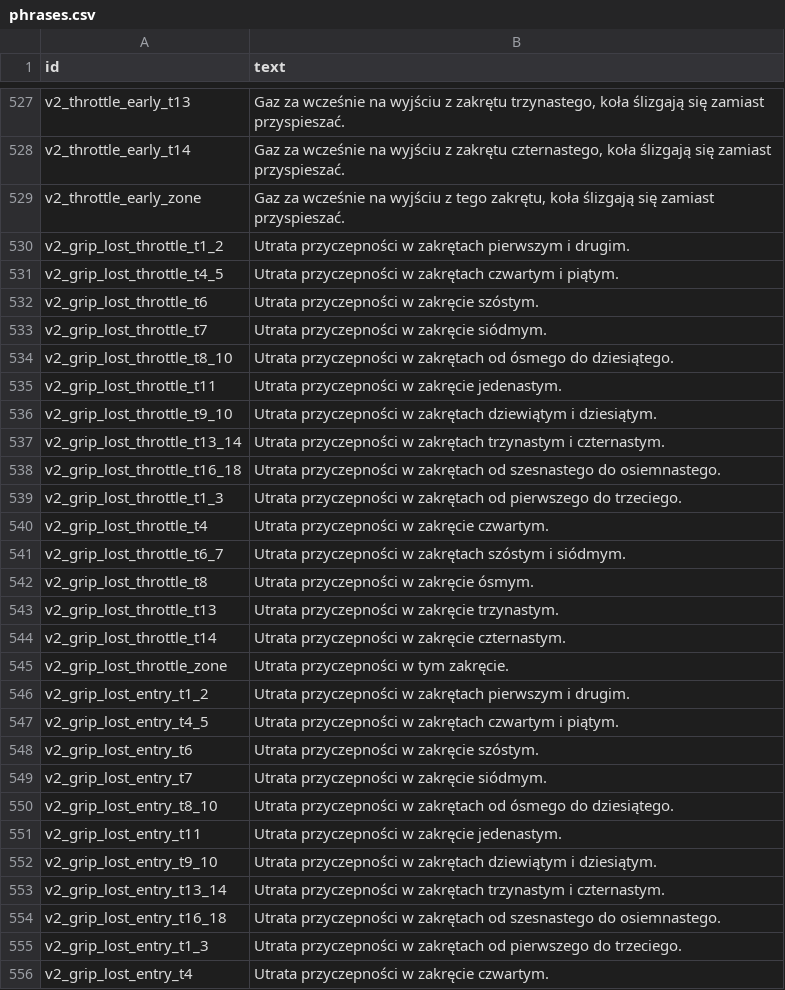
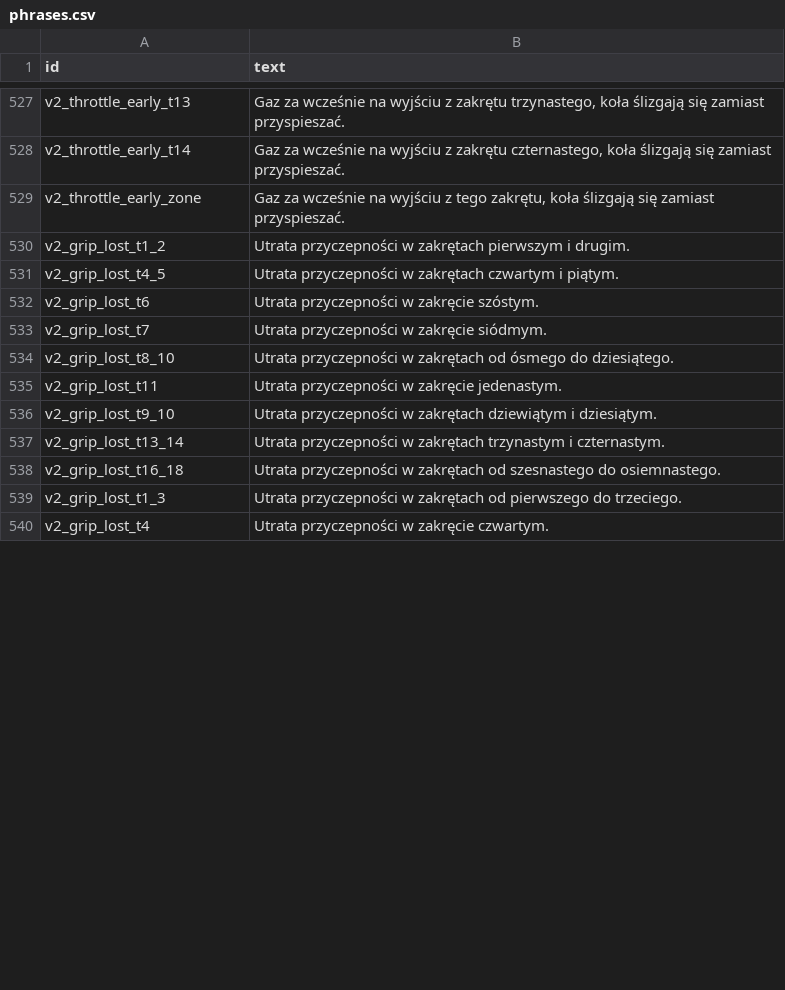
Before and after one commit to LukaszTM/BoxBox-Academy, a CSV file: assets/voice/phrases.csv, drawn as a sheet; only a part is shown, gaps mark what is left out; the diff covers the shown part only.

```diff
--- a/assets/voice/phrases.csv
+++ b/assets/voice/phrases.csv
@@ -529,28 +529,12 @@ v2_throttle_early_t14,"Gaz za wcześnie na wyjściu z zakrętu czternastego, ko
 v2_throttle_early_zone,"Gaz za wcześnie na wyjściu z tego zakrętu, koła ślizgają się zamiast przyspieszać."
-v2_grip_lost_throttle_t1_2,Utrata przyczepności w zakrętach pierwszym i drugim.
-v2_grip_lost_throttle_t4_5,Utrata przyczepności w zakrętach czwartym i piątym.
-v2_grip_lost_throttle_t6,Utrata przyczepności w zakręcie szóstym.
-v2_grip_lost_throttle_t7,Utrata przyczepności w zakręcie siódmym.
-v2_grip_lost_throttle_t8_10,Utrata przyczepności w zakrętach od ósmego do dziesiątego.
-v2_grip_lost_throttle_t11,Utrata przyczepności w zakręcie jedenastym.
-v2_grip_lost_throttle_t9_10,Utrata przyczepności w zakrętach dziewiątym i dziesiątym.
-v2_grip_lost_throttle_t13_14,Utrata przyczepności w zakrętach trzynastym i czternastym.
-v2_grip_lost_throttle_t16_18,Utrata przyczepności w zakrętach od szesnastego do osiemnastego.
-v2_grip_lost_throttle_t1_3,Utrata przyczepności w zakrętach od pierwszego do trzeciego.
-v2_grip_lost_throttle_t4,Utrata przyczepności w zakręcie czwartym.
-v2_grip_lost_throttle_t6_7,Utrata przyczepności w zakrętach szóstym i siódmym.
-v2_grip_lost_throttle_t8,Utrata przyczepności w zakręcie ósmym.
-v2_grip_lost_throttle_t13,Utrata przyczepności w zakręcie trzynastym.
-v2_grip_lost_throttle_t14,Utrata przyczepności w zakręcie czternastym.
-v2_grip_lost_throttle_zone,Utrata przyczepności w tym zakręcie.
-v2_grip_lost_entry_t1_2,Utrata przyczepności w zakrętach pierwszym i drugim.
-v2_grip_lost_entry_t4_5,Utrata przyczepności w zakrętach czwartym i piątym.
-v2_grip_lost_entry_t6,Utrata przyczepności w zakręcie szóstym.
-v2_grip_lost_entry_t7,Utrata przyczepności w zakręcie siódmym.
-v2_grip_lost_entry_t8_10,Utrata przyczepności w zakrętach od ósmego do dziesiątego.
-v2_grip_lost_entry_t11,Utrata przyczepności w zakręcie jedenastym.
-v2_grip_lost_entry_t9_10,Utrata przyczepności w zakrętach dziewiątym i dziesiątym.
-v2_grip_lost_entry_t13_14,Utrata przyczepności w zakrętach trzynastym i czternastym.
-v2_grip_lost_entry_t16_18,Utrata przyczepności w zakrętach od szesnastego do osiemnastego.
-v2_grip_lost_entry_t1_3,Utrata przyczepności w zakrętach od pierwszego do trzeciego.
-v2_grip_lost_entry_t4,Utrata przyczepności w zakręcie czwartym.
+v2_grip_lost_t1_2,Utrata przyczepności w zakrętach pierwszym i drugim.
+v2_grip_lost_t4_5,Utrata przyczepności w zakrętach czwartym i piątym.
+v2_grip_lost_t6,Utrata przyczepności w zakręcie szóstym.
+v2_grip_lost_t7,Utrata przyczepności w zakręcie siódmym.
+v2_grip_lost_t8_10,Utrata przyczepności w zakrętach od ósmego do dziesiątego.
+v2_grip_lost_t11,Utrata przyczepności w zakręcie jedenastym.
+v2_grip_lost_t9_10,Utrata przyczepności w zakrętach dziewiątym i dziesiątym.
+v2_grip_lost_t13_14,Utrata przyczepności w zakrętach trzynastym i czternastym.
+v2_grip_lost_t16_18,Utrata przyczepności w zakrętach od szesnastego do osiemnastego.
+v2_grip_lost_t1_3,Utrata przyczepności w zakrętach od pierwszego do trzeciego.
+v2_grip_lost_t4,Utrata przyczepności w zakręcie czwartym.
```
Also changed, not shown: 5 edited cells elsewhere in this file, 2 other files.
